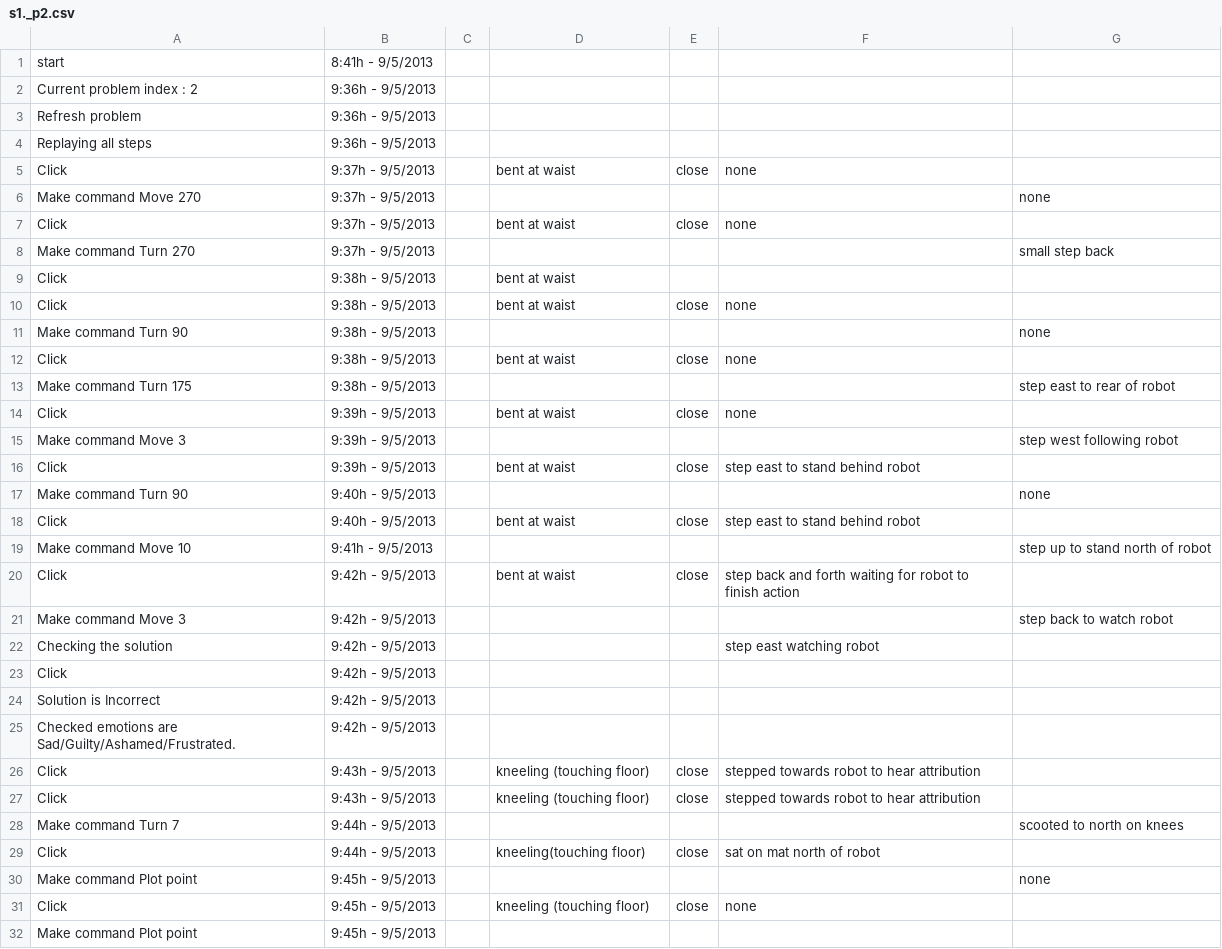
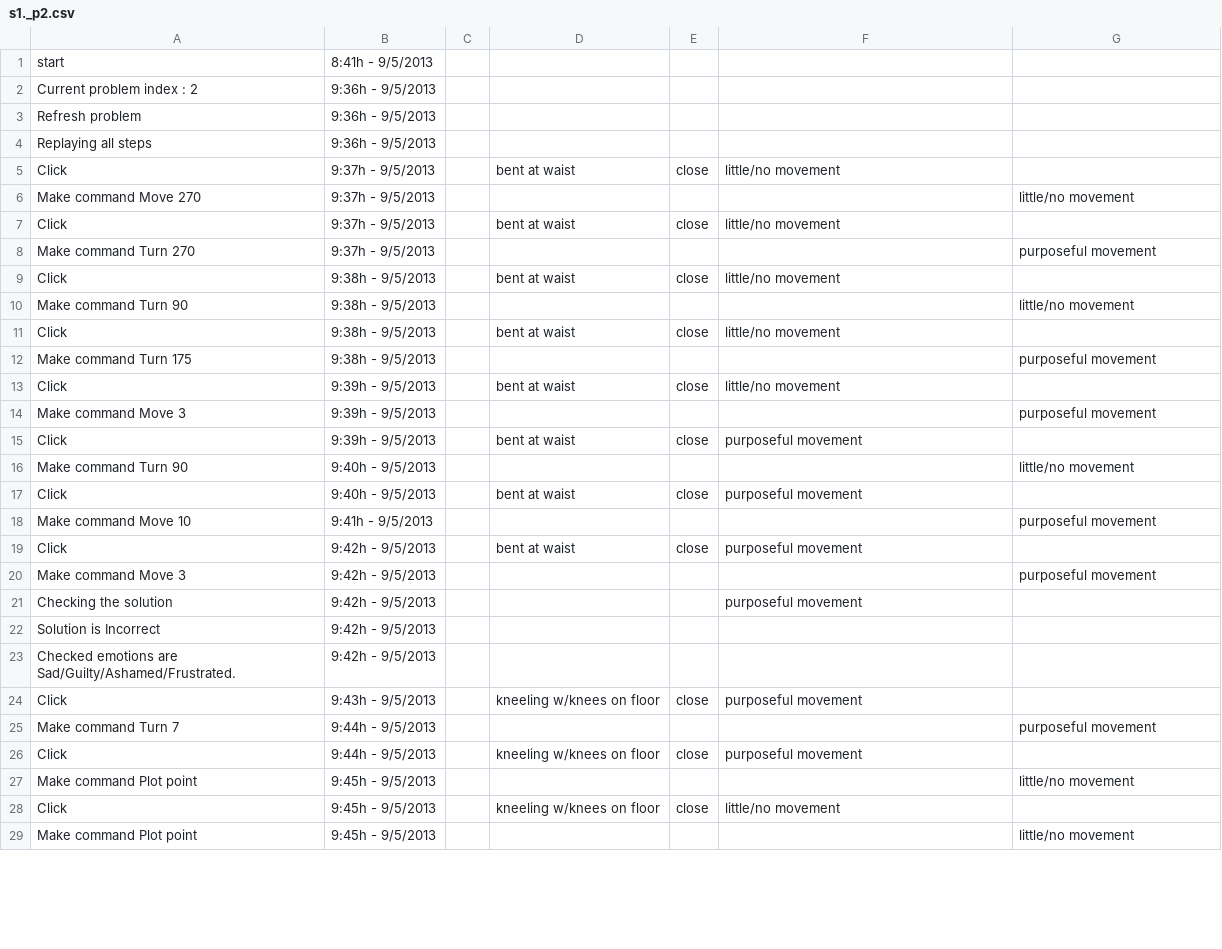
Before and after one commit to victorgirotto/log-video-analysis, a CSV file: logs/s1._p2.csv, drawn as a sheet; only a part is shown; the diff covers the shown part only.

```diff
--- a/logs/s1._p2.csv
+++ b/logs/s1._p2.csv
@@ -5,19 +5,17 @@ Replaying all steps ,9:36h - 9/5/2013, , , , ,
-Click ,9:37h - 9/5/2013, , bent at  waist, close, none,
-Make command Move 270,9:37h - 9/5/2013, , , , , none
-Click ,9:37h - 9/5/2013, , bent at waist, close, none,
-Make command Turn 270,9:37h - 9/5/2013, , , , , small step back
-Click ,9:38h - 9/5/2013, , bent at waist, , ,
-Click ,9:38h - 9/5/2013, , bent at waist, close, none,
-Make command Turn 90,9:38h - 9/5/2013, , , , , none
-Click ,9:38h - 9/5/2013, , bent at waist, close, none,
-Make command Turn 175,9:38h - 9/5/2013, , , , , step east to rear of robot
-Click ,9:39h - 9/5/2013, , bent at waist, close, none,
-Make command Move 3,9:39h - 9/5/2013, , , , , step west following robot
-Click ,9:39h - 9/5/2013, , bent at waist, close, step east to stand behind robot,
-Make command Turn 90,9:40h - 9/5/2013, , , , , none
-Click ,9:40h - 9/5/2013, , bent at waist, close, step east to stand behind robot,
-Make command Move 10,9:41h - 9/5/2013, , , , , step up to stand north of robot
-Click ,9:42h - 9/5/2013, , bent at waist, close, step back and forth waiting for robot to finish action,
-Make command Move 3,9:42h - 9/5/2013, , , , , step back to watch robot
-Checking the solution ,9:42h - 9/5/2013, , , , step east watching robot,
-Click ,9:42h - 9/5/2013, , , , ,
+Click ,9:37h - 9/5/2013,,	bent at waist,close,little/no movement,,
+Make command Move 270,9:37h - 9/5/2013,,	,	,	,	little/no movement
+Click ,9:37h - 9/5/2013,,	bent at waist,close,little/no movement,,
+Make command Turn 270,9:37h - 9/5/2013,	,	,	,	,purposeful movement
+Click,9:38h - 9/5/2013,	,bent at waist,close,little/no movement, ,
+Make command Turn 90,9:38h - 9/5/2013,,	,	,	,	little/no movement
+Click,9:38h - 9/5/2013, ,bent at waist,close,little/no movement, ,
+Make command Turn 175,9:38h - 9/5/2013,,	,	,	,	purposeful movement
+Click,9:39h - 9/5/2013,,	bent at waist,close,little/no movement,,
+Make command Move 3,9:39h - 9/5/2013,,	,	,	,	purposeful movement
+Click,9:39h - 9/5/2013,,	bent at waist,close,purposeful movement,,
+Make command Turn 90,9:40h - 9/5/2013,,	,	,	,	little/no movement
+Click,9:40h - 9/5/2013,,	bent at waist,close,purposeful movement,,
+Make command Move 10,9:41h - 9/5/2013,,	,	,	,	purposeful movement
+Click,9:42h - 9/5/2013,,	bent at waist,close,purposeful movement,,
+Make command Move 3,9:42h - 9/5/2013,,	,	,	,	purposeful movement
+Checking the solution,9:42h - 9/5/2013,,	,	,	purposeful movement,,
@@ -26,7 +24,6 @@ Checked emotions are Sad/Guilty/Ashamed/Frustrated. ,9:42h - 9/5/2013, , , , ,
-Click ,9:43h - 9/5/2013, ,  kneeling (touching floor), close, stepped towards robot to hear attribution,
-Click ,9:43h - 9/5/2013, , kneeling (touching floor), close,  stepped towards robot to hear attribution,
-Make command Turn 7,9:44h - 9/5/2013, , , , , scooted to north on knees
-Click ,9:44h - 9/5/2013, ,kneeling(touching floor), close, sat on mat north of robot,
-Make command Plot point,9:45h - 9/5/2013, , , , , none
-Click ,9:45h - 9/5/2013, , kneeling (touching floor), close, none,
-Make command Plot point,9:45h - 9/5/2013, , , , ,
+Click,9:43h - 9/5/2013,,	kneeling w/knees on floor,close,purposeful movement,
+Make command Turn 7,9:44h - 9/5/2013,,	,	,	,	purposeful movement
+Click,9:44h - 9/5/2013,,	kneeling w/knees on floor,close,purposeful movement,,
+Make command Plot point,9:45h - 9/5/2013,,	,	,	,	little/no movement
+Click,9:45h - 9/5/2013,,	kneeling w/knees on floor,close,little/no movement,,
+Make command Plot point,9:45h - 9/5/2013,,	,	,	,	little/no movement
```
Also changed, not shown: 9 edited cells elsewhere in this file, logs/s16._p2.csv, logs/s2._p2.csv, 7 other files.
